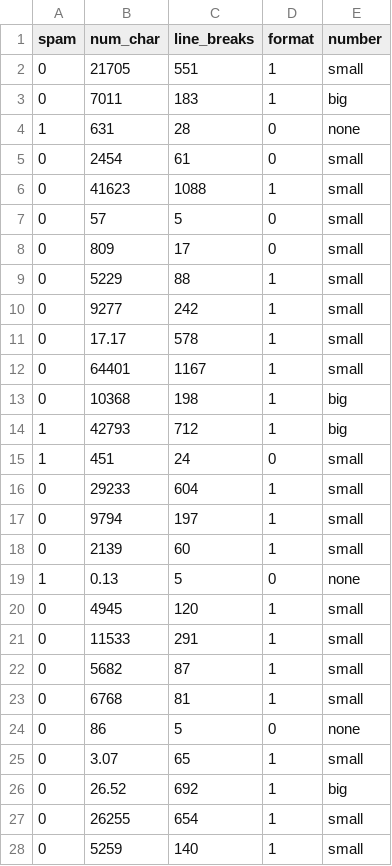
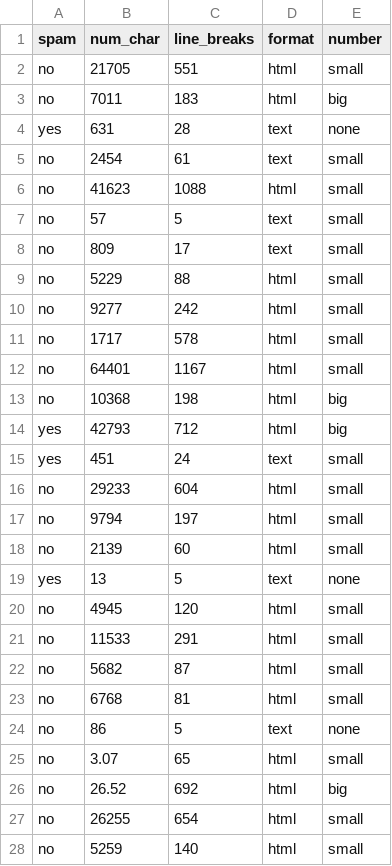
Before and after one commit to edubd/bd, a CSV file: email50_dataset.csv, drawn as a sheet; only a part is shown; the diff covers the shown part only.

Commit message:
Add files via upload

```diff
--- a/email50_dataset.csv
+++ b/email50_dataset.csv
@@ -1,28 +1,28 @@
 spam,num_char,line_breaks,format,number
-0,21705,551,1,small
-0,7011,183,1,big
-1,631,28,0,none
-0,2454,61,0,small
-0,41623,1088,1,small
-0,57,5,0,small
-0,809,17,0,small
-0,5229,88,1,small
-0,9277,242,1,small
-0,17.17,578,1,small
-0,64401,1167,1,small
-0,10368,198,1,big
-1,42793,712,1,big
-1,451,24,0,small
-0,29233,604,1,small
-0,9794,197,1,small
-0,2139,60,1,small
-1,0.13,5,0,none
-0,4945,120,1,small
-0,11533,291,1,small
-0,5682,87,1,small
-0,6768,81,1,small
-0,86,5,0,none
-0,3.07,65,1,small
-0,26.52,692,1,big
-0,26255,654,1,small
-0,5259,140,1,small
+no,21705,551,html,small
+no,7011,183,html,big
+yes,631,28,text,none
+no,2454,61,text,small
+no,41623,1088,html,small
+no,57,5,text,small
+no,809,17,text,small
+no,5229,88,html,small
+no,9277,242,html,small
+no,1717,578,html,small
+no,64401,1167,html,small
+no,10368,198,html,big
+yes,42793,712,html,big
+yes,451,24,text,small
+no,29233,604,html,small
+no,9794,197,html,small
+no,2139,60,html,small
+yes,13,5,text,none
+no,4945,120,html,small
+no,11533,291,html,small
+no,5682,87,html,small
+no,6768,81,html,small
+no,86,5,text,none
+no,3.07,65,html,small
+no,26.52,692,html,big
+no,26255,654,html,small
+no,5259,140,html,small
```
Also changed, not shown: 1 added row, 1 removed row and 44 edited cells elsewhere in this file.
